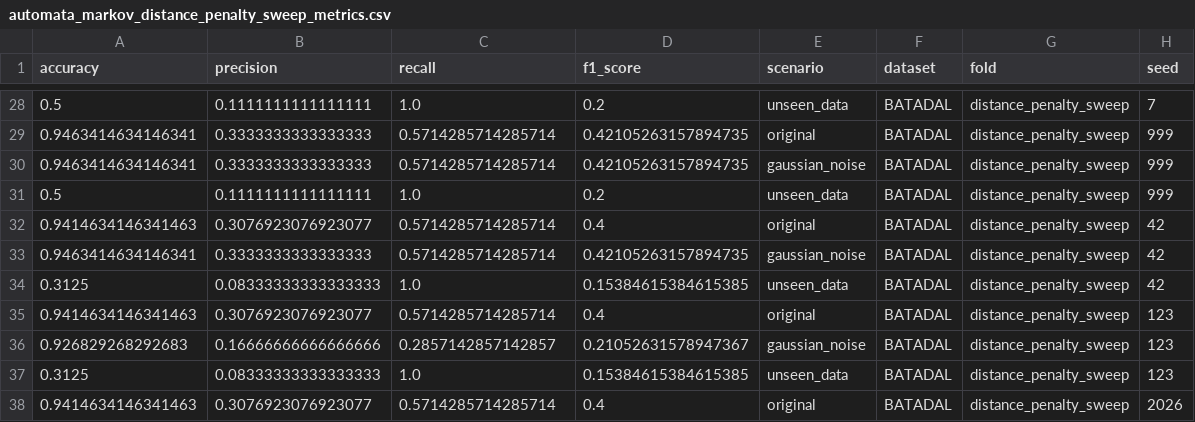
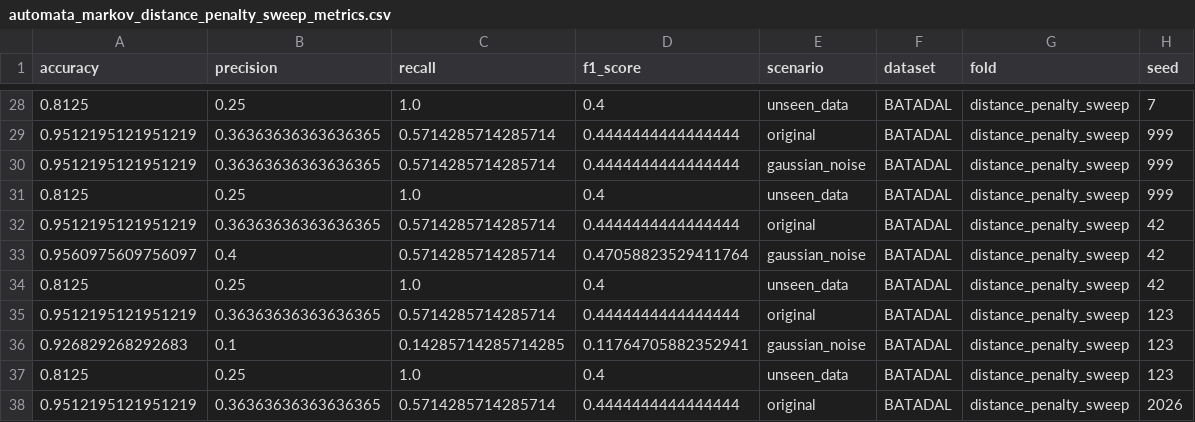
Before and after one commit to tayrubys/TimeSeries-Enhanced, a CSV file: results/outputs/automata_markov_distance_penalty_sweep_metrics.csv, drawn as a sheet; only a part is shown, gaps mark what is left out; the diff covers the shown part only; the diff names each change by its address in the sheet, - before the commit and + after, or states it on an @@ line.

```diff
--- a/results/outputs/automata_markov_distance_penalty_sweep_metrics.csv
+++ b/results/outputs/automata_markov_distance_penalty_sweep_metrics.csv
-A28 (accuracy): 0.5
+A28 (accuracy): 0.8125
-B28 (precision): 0.1111111111111111
+B28 (precision): 0.25
-D28 (f1_score): 0.2
+D28 (f1_score): 0.4
-A29:A30 (accuracy): 0.9463414634146341
+A29:A30 (accuracy): 0.9512195121951219
-B29:B30 (precision): 0.3333333333333333
+B29:B30 (precision): 0.36363636363636365
-D29:D30 (f1_score): 0.42105263157894735
+D29:D30 (f1_score): 0.4444444444444444
-A31 (accuracy): 0.5
+A31 (accuracy): 0.8125
-B31 (precision): 0.1111111111111111
+B31 (precision): 0.25
-D31 (f1_score): 0.2
+D31 (f1_score): 0.4
-A32 (accuracy): 0.9414634146341463
+A32 (accuracy): 0.9512195121951219
-B32 (precision): 0.3076923076923077
+B32 (precision): 0.36363636363636365
-D32 (f1_score): 0.4
+D32 (f1_score): 0.4444444444444444
-A33 (accuracy): 0.9463414634146341
+A33 (accuracy): 0.9560975609756097
-B33 (precision): 0.3333333333333333
+B33 (precision): 0.4
-D33 (f1_score): 0.42105263157894735
+D33 (f1_score): 0.47058823529411764
-A34 (accuracy): 0.3125
+A34 (accuracy): 0.8125
-B34 (precision): 0.08333333333333333
+B34 (precision): 0.25
-D34 (f1_score): 0.15384615384615385
+D34 (f1_score): 0.4
-A35 (accuracy): 0.9414634146341463
+A35 (accuracy): 0.9512195121951219
-B35 (precision): 0.3076923076923077
+B35 (precision): 0.36363636363636365
-D35 (f1_score): 0.4
+D35 (f1_score): 0.4444444444444444
-B36 (precision): 0.16666666666666666
+B36 (precision): 0.1
-C36 (recall): 0.2857142857142857
+C36 (recall): 0.14285714285714285
-D36 (f1_score): 0.21052631578947367
+D36 (f1_score): 0.11764705882352941
-A37 (accuracy): 0.3125
+A37 (accuracy): 0.8125
-B37 (precision): 0.08333333333333333
+B37 (precision): 0.25
-D37 (f1_score): 0.15384615384615385
+D37 (f1_score): 0.4
-A38 (accuracy): 0.9414634146341463
+A38 (accuracy): 0.9512195121951219
-B38 (precision): 0.3076923076923077
+B38 (precision): 0.36363636363636365
-D38 (f1_score): 0.4
+D38 (f1_score): 0.4444444444444444
```
Also changed, not shown: 149 edited cells elsewhere in this file, results/outputs/automata_advanced_all_scenarios_metrics.csv, results/outputs/automata_batadal_seed_summary.csv, 3 other files.
